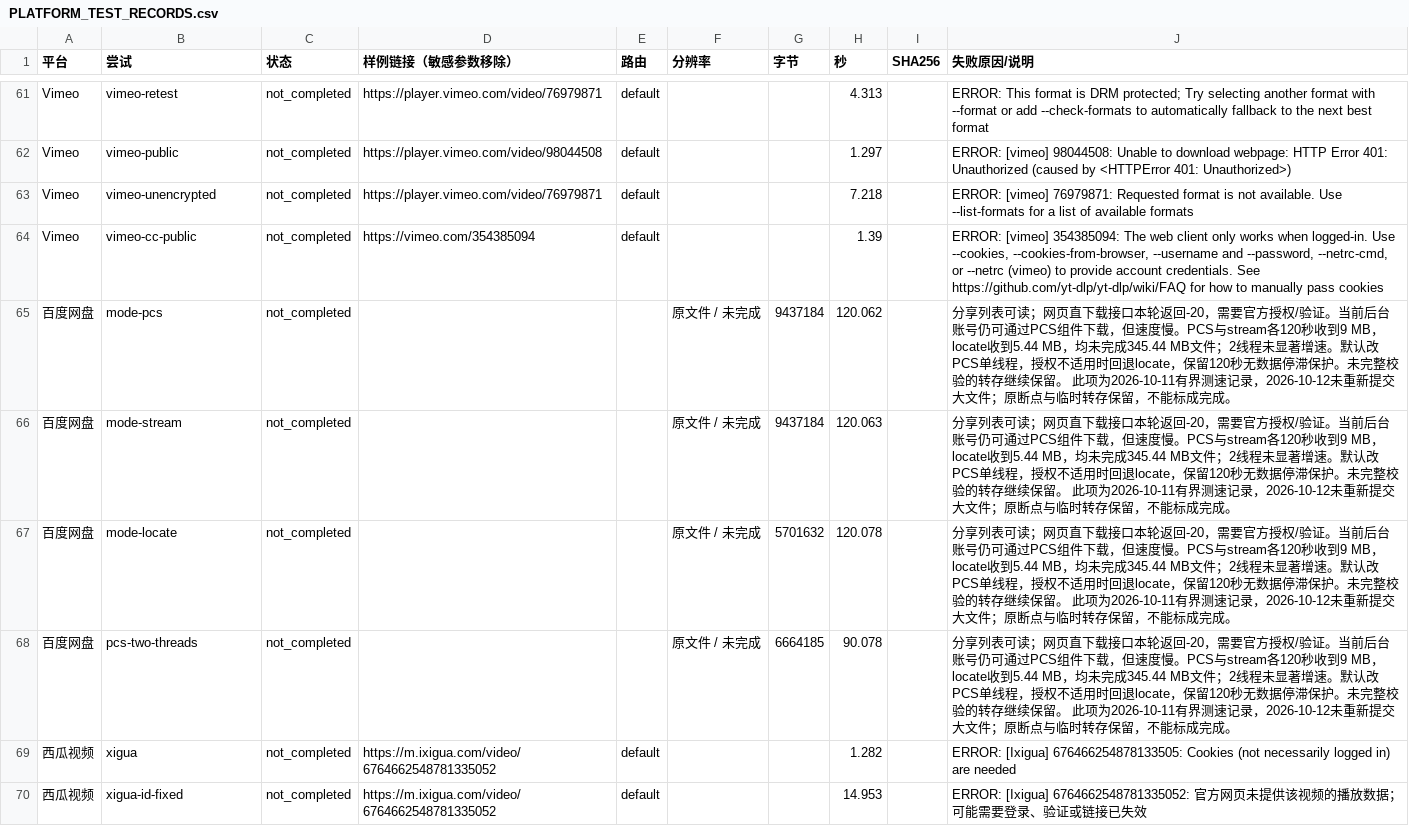
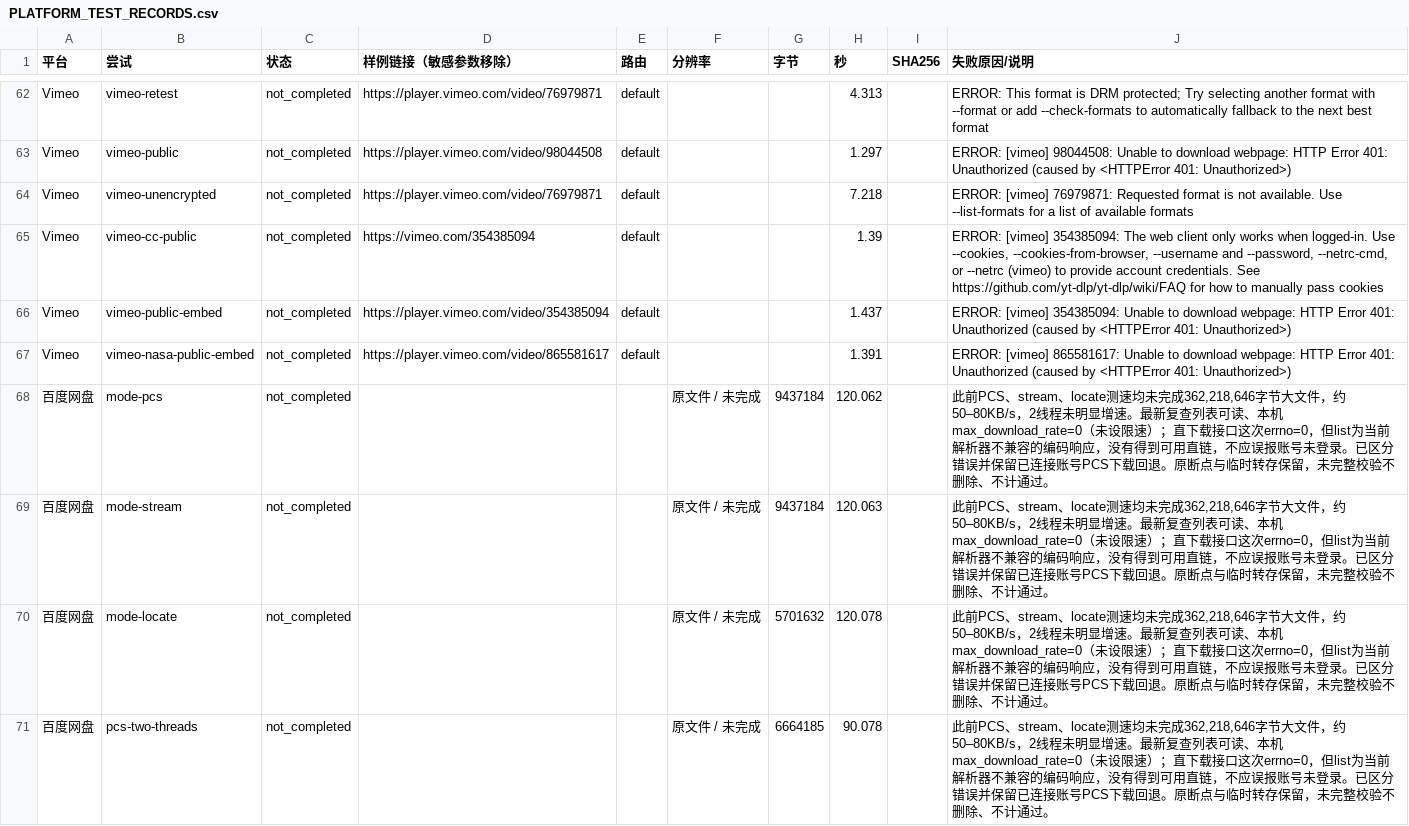
Before and after one commit to zdong0029-bot/video-downloader, a CSV file: web/PLATFORM_TEST_RECORDS.csv, drawn as a sheet; only a part is shown, gaps mark what is left out; the shorter side is filled out with more unchanged rows; the diff covers the shown part only.

```diff
--- a/web/PLATFORM_TEST_RECORDS.csv
+++ b/web/PLATFORM_TEST_RECORDS.csv
@@ -64,5 +65,7 @@ Vimeo,vimeo-unencrypted,not_completed,https://player.vimeo.com/video/76979871,de
 Vimeo,vimeo-cc-public,not_completed,https://vimeo.com/354385094,default,,,1.39,,"ERROR: [vimeo] 354385094: The web client only works when logged-in. Use --cookies, --cookies-from-browser, --username and --password, --netrc-cmd, or --netrc (vimeo) to provide account credentials. See  https://github.com/yt-dlp/yt-dlp/wiki/FAQ  for how to manually pass cookies"
-百度网盘,mode-pcs,not_completed,,,原文件 / 未完成,9437184,120.062,,分享列表可读；网页直下载接口本轮返回-20，需要官方授权/验证。当前后台账号仍可通过PCS组件下载，但速度慢。PCS与stream各120秒收到9 MB，locate收到5.44 MB，均未完成345.44 MB文件；2线程未显著增速。默认改PCS单线程，授权不适用时回退locate，保留120秒无数据停滞保护。未完整校验的转存继续保留。 此项为2026-10-11有界测速记录，2026-10-12未重新提交大文件；原断点与临时转存保留，不能标成完成。
-百度网盘,mode-stream,not_completed,,,原文件 / 未完成,9437184,120.063,,分享列表可读；网页直下载接口本轮返回-20，需要官方授权/验证。当前后台账号仍可通过PCS组件下载，但速度慢。PCS与stream各120秒收到9 MB，locate收到5.44 MB，均未完成345.44 MB文件；2线程未显著增速。默认改PCS单线程，授权不适用时回退locate，保留120秒无数据停滞保护。未完整校验的转存继续保留。 此项为2026-10-11有界测速记录，2026-10-12未重新提交大文件；原断点与临时转存保留，不能标成完成。
-百度网盘,mode-locate,not_completed,,,原文件 / 未完成,5701632,120.078,,分享列表可读；网页直下载接口本轮返回-20，需要官方授权/验证。当前后台账号仍可通过PCS组件下载，但速度慢。PCS与stream各120秒收到9 MB，locate收到5.44 MB，均未完成345.44 MB文件；2线程未显著增速。默认改PCS单线程，授权不适用时回退locate，保留120秒无数据停滞保护。未完整校验的转存继续保留。 此项为2026-10-11有界测速记录，2026-10-12未重新提交大文件；原断点与临时转存保留，不能标成完成。
-百度网盘,pcs-two-threads,not_completed,,,原文件 / 未完成,6664185,90.078,,分享列表可读；网页直下载接口本轮返回-20，需要官方授权/验证。当前后台账号仍可通过PCS组件下载，但速度慢。PCS与stream各120秒收到9 MB，locate收到5.44 MB，均未完成345.44 MB文件；2线程未显著增速。默认改PCS单线程，授权不适用时回退locate，保留120秒无数据停滞保护。未完整校验的转存继续保留。 此项为2026-10-11有界测速记录，2026-10-12未重新提交大文件；原断点与临时转存保留，不能标成完成。
+Vimeo,vimeo-public-embed,not_completed,https://player.vimeo.com/video/354385094,default,,,1.437,,ERROR: [vimeo] 354385094: Unable to download webpage: HTTP Error 401: Unauthorized (caused by <HTTPError 401: Unauthorized>)
+Vimeo,vimeo-nasa-public-embed,not_completed,https://player.vimeo.com/video/865581617,default,,,1.391,,ERROR: [vimeo] 865581617: Unable to download webpage: HTTP Error 401: Unauthorized (caused by <HTTPError 401: Unauthorized>)
+百度网盘,mode-pcs,not_completed,,,原文件 / 未完成,9437184,120.062,,"此前PCS、stream、locate测速均未完成362,218,646字节大文件，约50–80KB/s，2线程未明显增速。最新复查列表可读、本机max_download_rate=0（未设限速）；直下载接口这次errno=0，但list为当前解析器不兼容的编码响应，没有得到可用直链，不应误报账号未登录。已区分错误并保留已连接账号PCS下载回退。原断点与临时转存保留，未完整校验不删除、不计通过。"
+百度网盘,mode-stream,not_completed,,,原文件 / 未完成,9437184,120.063,,"此前PCS、stream、locate测速均未完成362,218,646字节大文件，约50–80KB/s，2线程未明显增速。最新复查列表可读、本机max_download_rate=0（未设限速）；直下载接口这次errno=0，但list为当前解析器不兼容的编码响应，没有得到可用直链，不应误报账号未登录。已区分错误并保留已连接账号PCS下载回退。原断点与临时转存保留，未完整校验不删除、不计通过。"
+百度网盘,mode-locate,not_completed,,,原文件 / 未完成,5701632,120.078,,"此前PCS、stream、locate测速均未完成362,218,646字节大文件，约50–80KB/s，2线程未明显增速。最新复查列表可读、本机max_download_rate=0（未设限速）；直下载接口这次errno=0，但list为当前解析器不兼容的编码响应，没有得到可用直链，不应误报账号未登录。已区分错误并保留已连接账号PCS下载回退。原断点与临时转存保留，未完整校验不删除、不计通过。"
+百度网盘,pcs-two-threads,not_completed,,,原文件 / 未完成,6664185,90.078,,"此前PCS、stream、locate测速均未完成362,218,646字节大文件，约50–80KB/s，2线程未明显增速。最新复查列表可读、本机max_download_rate=0（未设限速）；直下载接口这次errno=0，但list为当前解析器不兼容的编码响应，没有得到可用直链，不应误报账号未登录。已区分错误并保留已连接账号PCS下载回退。原断点与临时转存保留，未完整校验不删除、不计通过。"
```
Also changed, not shown: 4 added rows elsewhere in this file, 7 other files.
